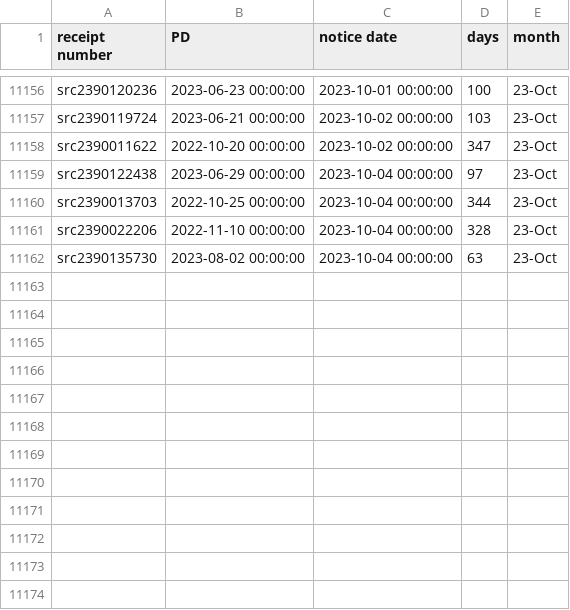
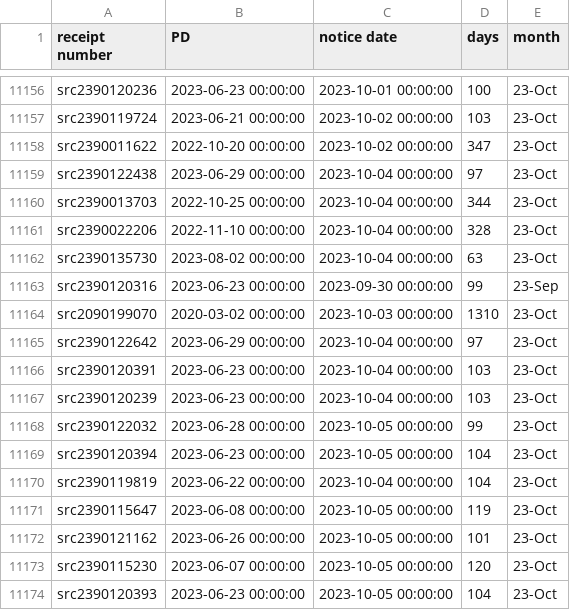
Before and after one commit to happy-fish-01/National_interest_waiver_waittime, a CSV file: raw_data_TSC.csv, drawn as a sheet; only a part is shown, gaps mark what is left out; the diff names each change by its address in the sheet, - before the commit and + after, or states it on an @@ line.

```diff
--- a/raw_data_TSC.csv
+++ b/raw_data_TSC.csv
+row 11163: src2390120316 | 2023-06-23 00:00:00 | 2023-09-30 00:00:00 | 99 | 23-Sep
+row 11164: src2090199070 | 2020-03-02 00:00:00 | 2023-10-03 00:00:00 | 1310 | 23-Oct
+row 11165: src2390122642 | 2023-06-29 00:00:00 | 2023-10-04 00:00:00 | 97 | 23-Oct
+row 11166: src2390120391 | 2023-06-23 00:00:00 | 2023-10-04 00:00:00 | 103 | 23-Oct
+row 11167: src2390120239 | 2023-06-23 00:00:00 | 2023-10-04 00:00:00 | 103 | 23-Oct
+row 11168: src2390122032 | 2023-06-28 00:00:00 | 2023-10-05 00:00:00 | 99 | 23-Oct
+row 11169: src2390120394 | 2023-06-23 00:00:00 | 2023-10-05 00:00:00 | 104 | 23-Oct
+row 11170: src2390119819 | 2023-06-22 00:00:00 | 2023-10-04 00:00:00 | 104 | 23-Oct
+row 11171: src2390115647 | 2023-06-08 00:00:00 | 2023-10-05 00:00:00 | 119 | 23-Oct
+row 11172: src2390121162 | 2023-06-26 00:00:00 | 2023-10-05 00:00:00 | 101 | 23-Oct
+row 11173: src2390115230 | 2023-06-07 00:00:00 | 2023-10-05 00:00:00 | 120 | 23-Oct
+row 11174: src2390120393 | 2023-06-23 00:00:00 | 2023-10-05 00:00:00 | 104 | 23-Oct
```
Also changed, not shown: raw_data_NSC.csv, 3 other files.
